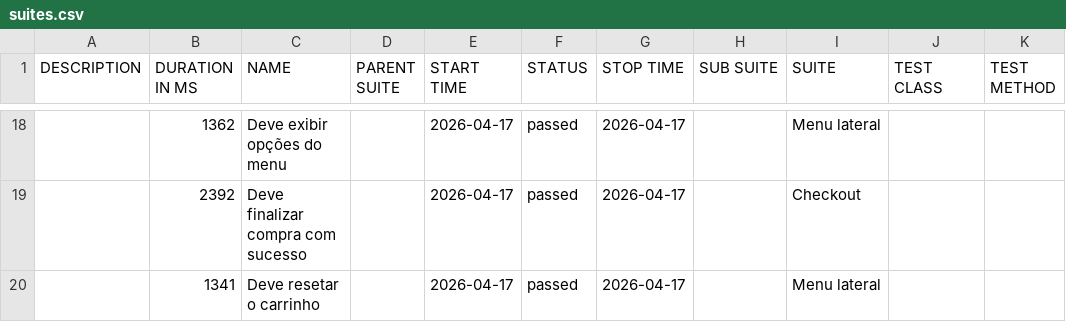
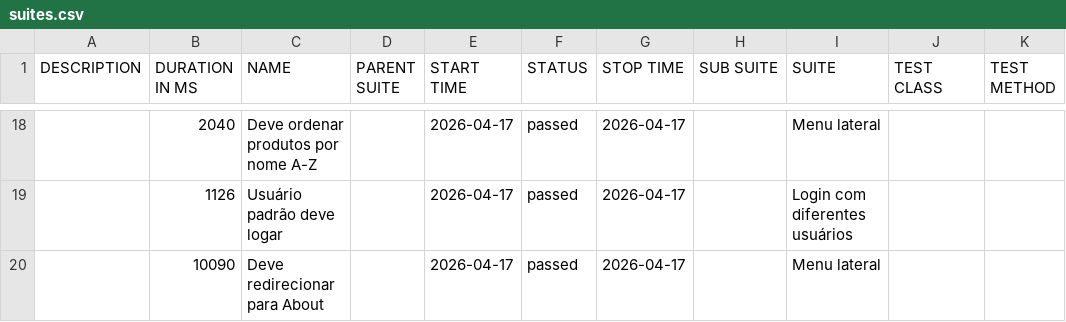
Before and after one commit to renatasatc/cypress-saucedemo, a CSV file: data/suites.csv, drawn as a sheet; only a part is shown, gaps mark what is left out; the diff covers the shown part only.

```diff
--- a/data/suites.csv
+++ b/data/suites.csv
@@ -18,3 +18,3 @@
-"","1362","Deve exibir opções do menu","","2026-04-17","passed","2026-04-17","","Menu lateral","",""
-"","2392","Deve finalizar compra com sucesso","","2026-04-17","passed","2026-04-17","","Checkout","",""
-"","1341","Deve resetar o carrinho","","2026-04-17","passed","2026-04-17","","Menu lateral","",""
+"","2040","Deve ordenar produtos por nome A-Z","","2026-04-17","passed","2026-04-17","","Menu lateral","",""
+"","1126","Usuário padrão deve logar","","2026-04-17","passed","2026-04-17","","Login com diferentes usuários","",""
+"","10090","Deve redirecionar para About","","2026-04-17","passed","2026-04-17","","Menu lateral","",""
```
Also changed, not shown: 4 added rows, 4 removed rows and 25 edited cells elsewhere in this file, 52 other files.
